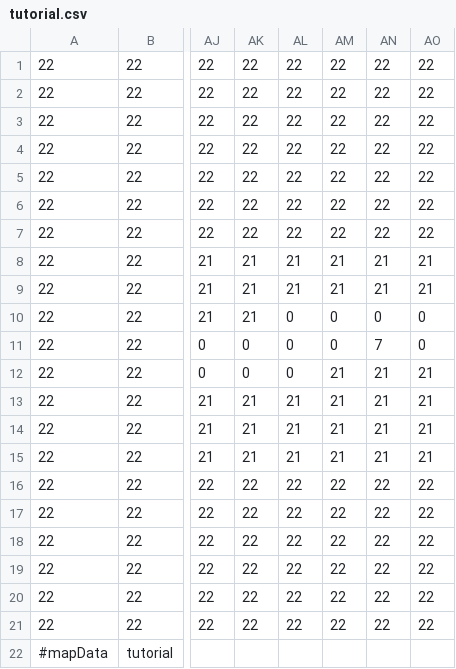
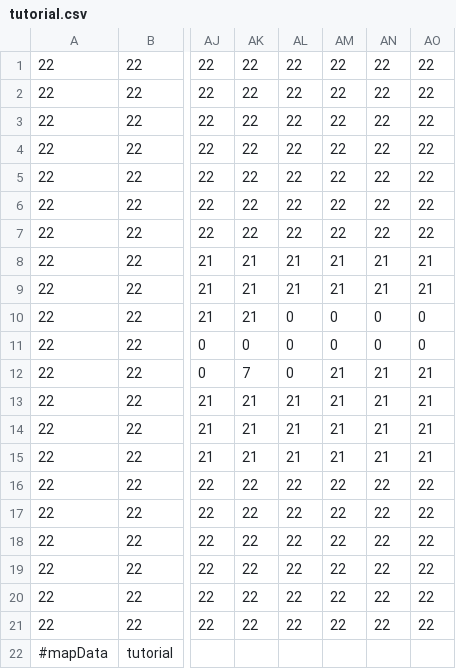
Before and after one commit to keno555552/kEngine, a CSV file: GAME/resources/Stage/1YearGame/Maps/tutorial.csv, drawn as a sheet; only a part is shown, gaps mark what is left out; the diff names each change by its address in the sheet, - before the commit and + after, or states it on an @@ line.

```diff
--- a/GAME/resources/Stage/1YearGame/Maps/tutorial.csv
+++ b/GAME/resources/Stage/1YearGame/Maps/tutorial.csv
-AN11: 7
+AN11: 0
-AK12: 0
+AK12: 7
```
Also changed, not shown: 26 other files.
